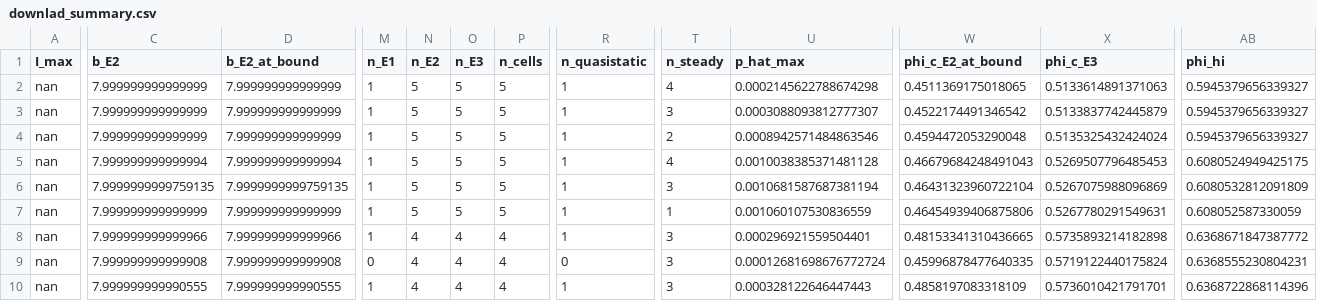
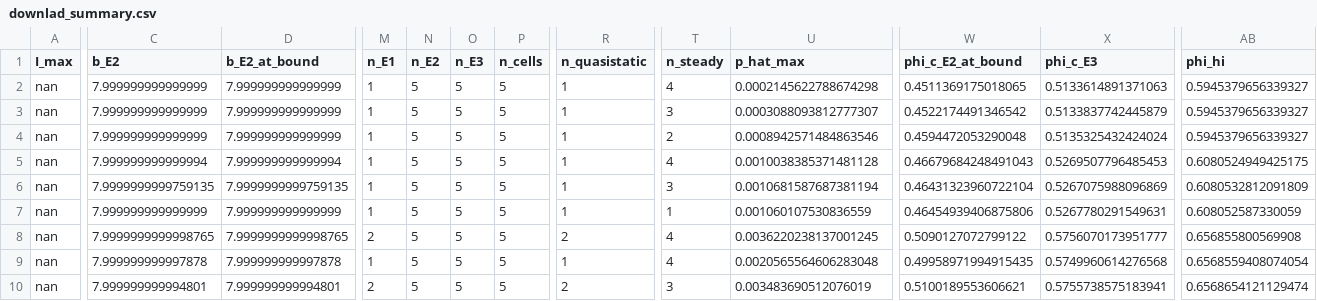
Before and after one commit to cpatb/arxiv-soft-matter-summary, a CSV file: Desktop/Projects/polydisperse_jamming/out/downlad_summary.csv, drawn as a sheet; only a part is shown, gaps mark what is left out; the diff covers the shown part only; the diff names each change by its address in the sheet, - before the commit and + after, or states it on an @@ line.

```diff
--- a/Desktop/Projects/polydisperse_jamming/out/downlad_summary.csv
+++ b/Desktop/Projects/polydisperse_jamming/out/downlad_summary.csv
-C8 (b_E2): 7.999999999999966
+C8 (b_E2): 7.9999999999998765
-D8 (b_E2_at_bound): 7.999999999999966
+D8 (b_E2_at_bound): 7.9999999999998765
-M8 (n_E1): 1
+M8 (n_E1): 2
-N8:N10 (n_E2): 4
+N8:N10 (n_E2): 5
-O8:O10 (n_E3): 4
+O8:O10 (n_E3): 5
-P8:P10 (n_cells): 4
+P8:P10 (n_cells): 5
-R8 (n_quasistatic): 1
+R8 (n_quasistatic): 2
-T8:T9 (n_steady): 3
+T8:T9 (n_steady): 4
-U8 (p_hat_max): 0.000296921559504401
+U8 (p_hat_max): 0.0036220238137001245
-W8 (phi_c_E2_at_bound): 0.48153341310436665
+W8 (phi_c_E2_at_bound): 0.5090127072799122
-X8 (phi_c_E3): 0.5735893214182898
+X8 (phi_c_E3): 0.5756070173951777
-AB8 (phi_hi): 0.6368671847387772
+AB8 (phi_hi): 0.656855800569908
-C9 (b_E2): 7.999999999999908
+C9 (b_E2): 7.999999999997878
-D9 (b_E2_at_bound): 7.999999999999908
+D9 (b_E2_at_bound): 7.999999999997878
-M9 (n_E1): 0
+M9 (n_E1): 1
-R9 (n_quasistatic): 0
+R9 (n_quasistatic): 1
-U9 (p_hat_max): 0.00012681698676772724
+U9 (p_hat_max): 0.0020565564606283048
-W9 (phi_c_E2_at_bound): 0.45996878477640335
+W9 (phi_c_E2_at_bound): 0.49958971994915435
-X9 (phi_c_E3): 0.5719122440175824
+X9 (phi_c_E3): 0.5749960614276568
-AB9 (phi_hi): 0.6368555230804231
+AB9 (phi_hi): 0.6568559408074054
-C10 (b_E2): 7.999999999990555
+C10 (b_E2): 7.999999999994801
-D10 (b_E2_at_bound): 7.999999999990555
+D10 (b_E2_at_bound): 7.999999999994801
-M10 (n_E1): 1
+M10 (n_E1): 2
-R10 (n_quasistatic): 1
+R10 (n_quasistatic): 2
-U10 (p_hat_max): 0.000328122646447443
+U10 (p_hat_max): 0.003483690512076019
-W10 (phi_c_E2_at_bound): 0.4858197083318109
+W10 (phi_c_E2_at_bound): 0.5100189553606621
-X10 (phi_c_E3): 0.5736010421791701
+X10 (phi_c_E3): 0.5755738575183941
-AB10 (phi_hi): 0.6368722868114396
+AB10 (phi_hi): 0.6568654121129474
```
Also changed, not shown: 1 edited cell elsewhere in this file, Desktop/Projects/polydisperse_jamming/figures/M1_regime_map.csv, Desktop/Projects/polydisperse_jamming/figures/M2_transient.csv, 15 other files.
